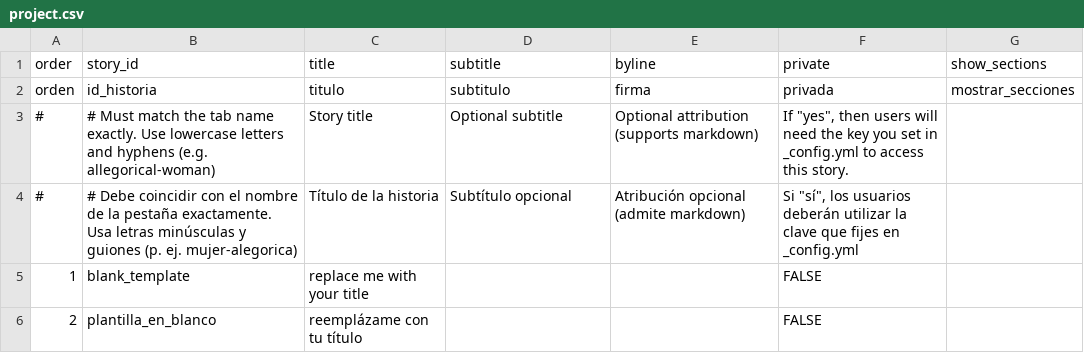
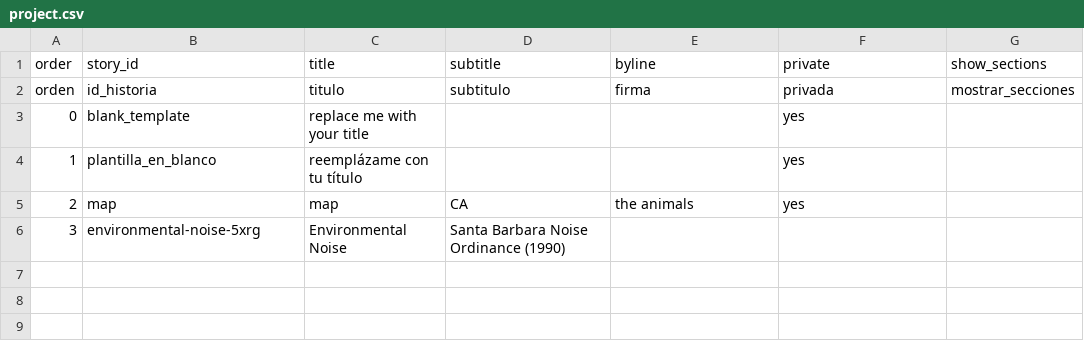
Before and after one commit to nlapkass-creator/test1, a CSV file: telar-content/spreadsheets/project.csv, drawn as a sheet.

```diff
--- a/telar-content/spreadsheets/project.csv
+++ b/telar-content/spreadsheets/project.csv
@@ -2,5 +2,5 @@ order,story_id,title,subtitle,byline,private,show_sections
 orden,id_historia,titulo,subtitulo,firma,privada,mostrar_secciones
-#,# Must match the tab name exactly. Use lowercase letters and hyphens (e.g. allegorical-woman),Story title,Optional subtitle,Optional attribution (supports markdown),"If ""yes"", then users will need the key you set in _config.yml to access this story.",
-#,# Debe coincidir con el nombre de la pestaña exactamente. Usa letras minúsculas y guiones (p. ej. mujer-alegorica),Título de la historia,Subtítulo opcional,Atribución opcional (admite markdown),"Si ""sí"", los usuarios deberán utilizar la clave que fijes en _config.yml",
-1,blank_template,replace me with your title,,,FALSE,
-2,plantilla_en_blanco,reemplázame con tu título,,,FALSE,
+0,blank_template,replace me with your title,,,yes,
+1,plantilla_en_blanco,reemplázame con tu título,,,yes,
+2,map,map,CA,the animals,yes,
+3,environmental-noise-5xrg,Environmental Noise,Santa Barbara Noise Ordinance (1990),,,
```
Also changed, not shown: telar-content/spreadsheets/blank_template.csv, telar-content/spreadsheets/glossary.csv, 14 other files.
